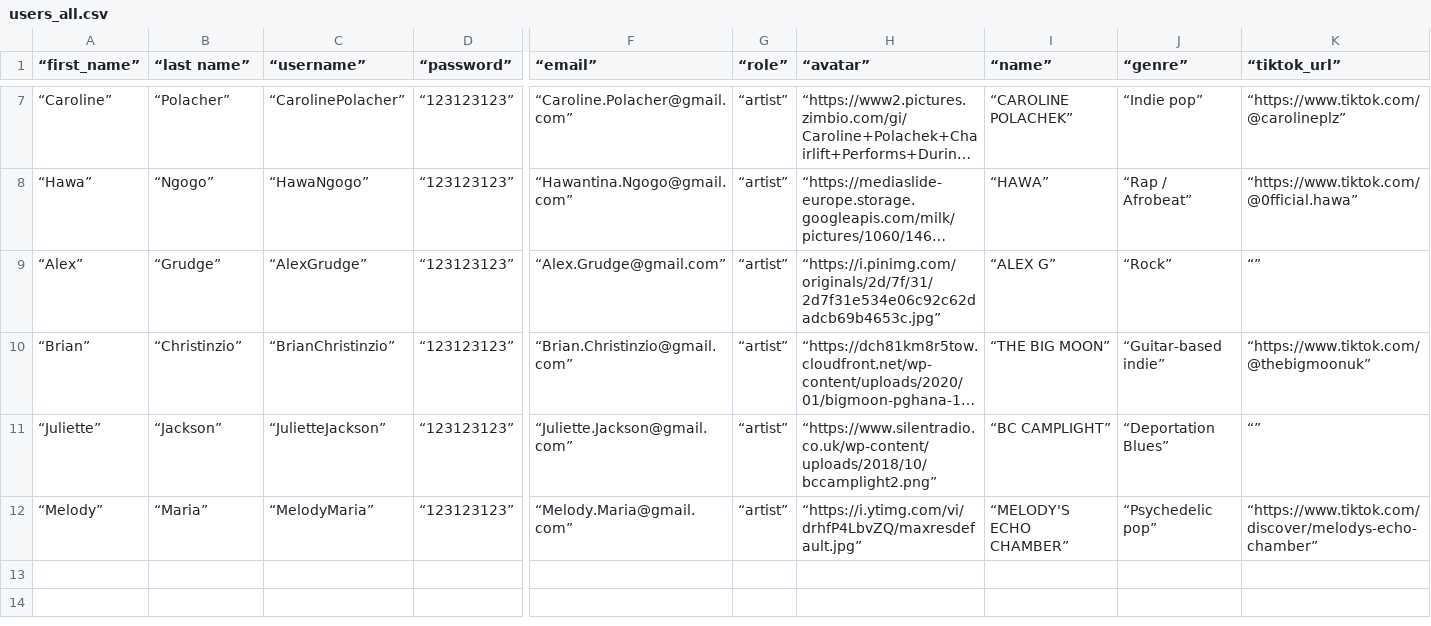
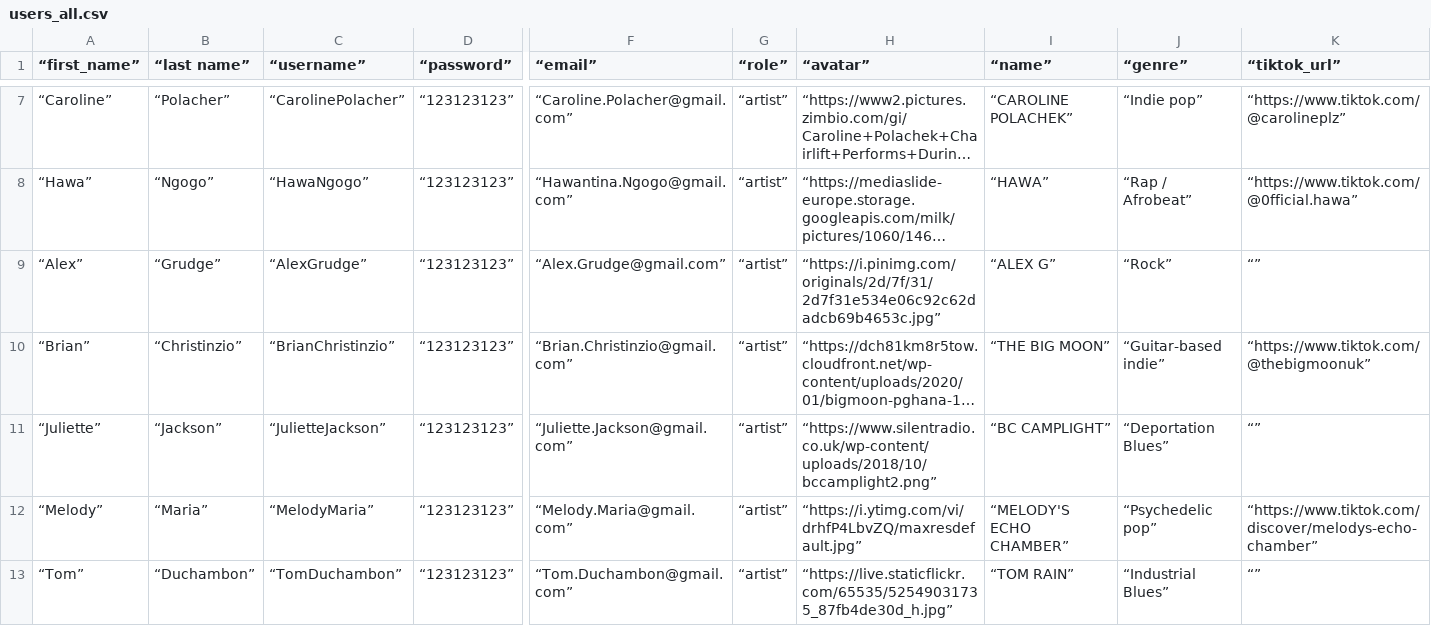
Before and after one commit to WillNeve/melo, a CSV file: db/users_all.csv, drawn as a sheet; only a part is shown, gaps mark what is left out; long unchanged cells end in …; rows hold the shown columns only; the diff names each change by its address in the sheet, - before the commit and + after, or states it on an @@ line.

```diff
--- a/db/users_all.csv
+++ b/db/users_all.csv
+row 13: “Tom” | “Duchambon” | “TomDuchambon” | “123123123” | “Tom.Duchambon@gmail.com” | “artist” | “https://live.staticflickr.com/65535/52549031735_87fb4de30d_h.jpg” | “TOM RAIN” | “Industrial Blues” | “”
```
Also changed, not shown: 4 other files.
